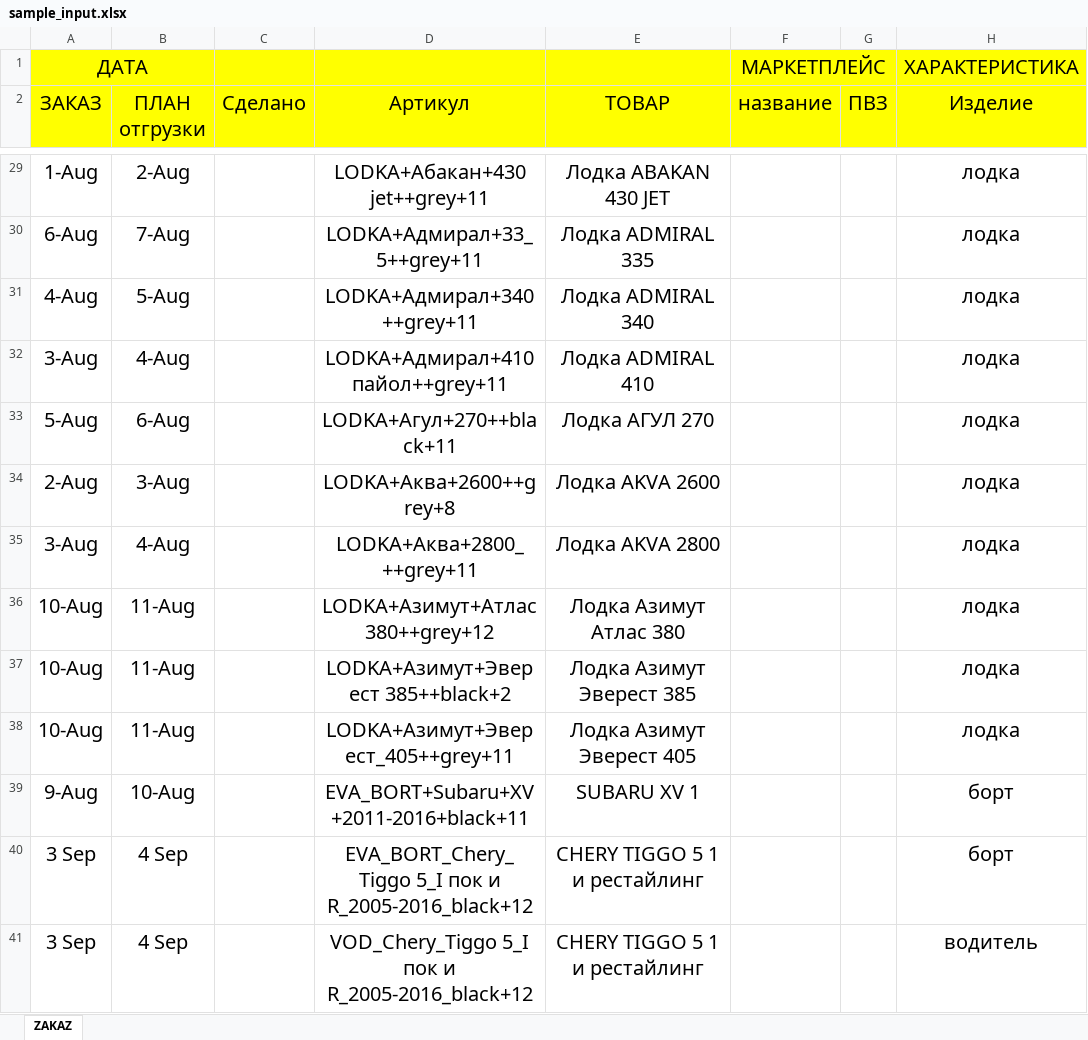
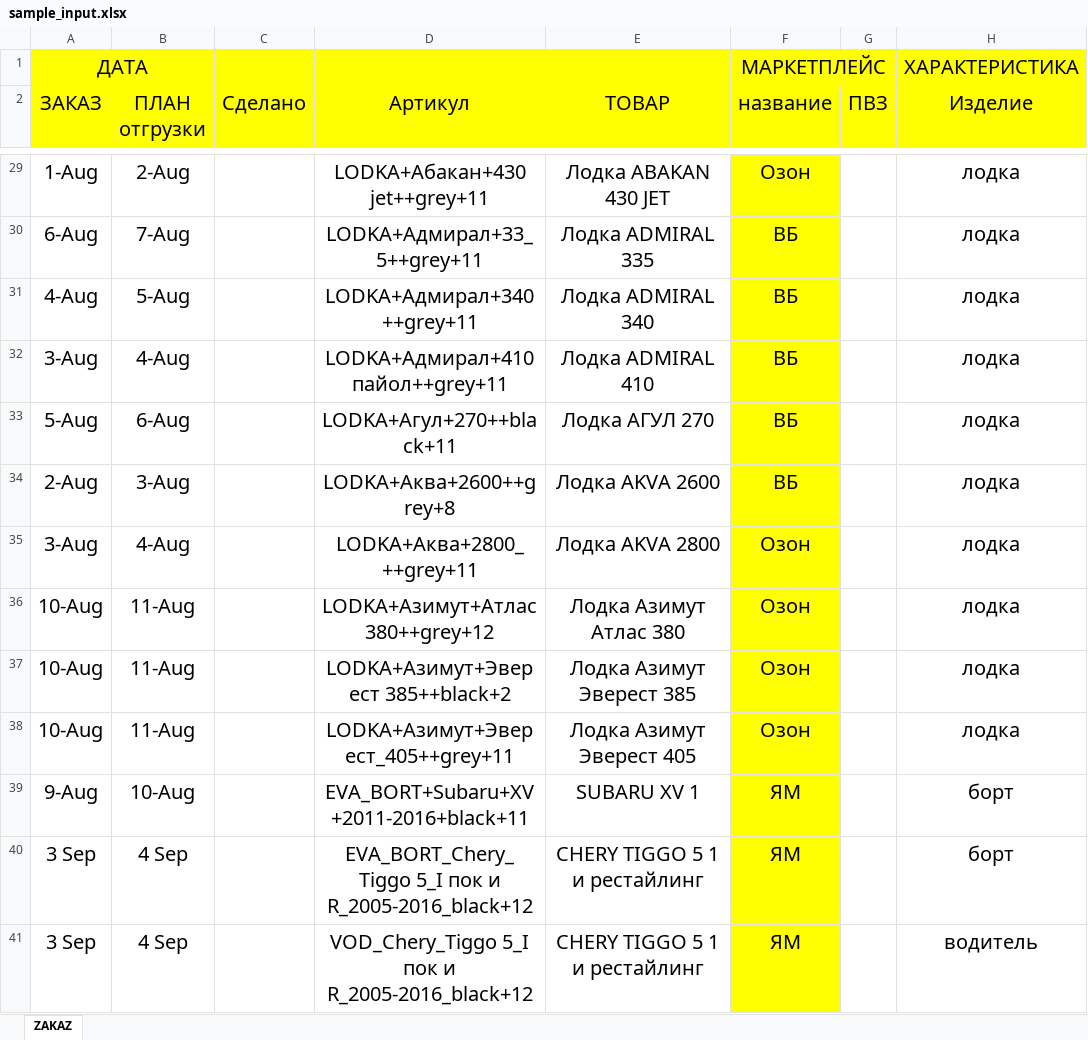
Before and after one commit to asergeenko/eva_layout, an Excel workbook: sample_input.xlsx, sheet ZAKAZ, drawn as a sheet; only a part is shown, gaps mark what is left out; values as stored, in another font and other column widths than the file's, no borders; charts and pictures not drawn; the diff covers the shown part only; the diff names each change by its address in the sheet, - before the commit and + after, or states it on an @@ line.

```diff
--- a/sample_input.xlsx (sheet ZAKAZ)
+++ b/sample_input.xlsx (sheet ZAKAZ)
-F29:F41 fill: none
+F29:F41 fill: #FFFF00
-F29 (название): (empty)
+F29 (название): Озон
-F30:F34 (название): (empty)
+F30:F34 (название): ВБ
-F35:F38 (название): (empty)
+F35:F38 (название): Озон
-F39:F41 (название): (empty)
+F39:F41 (название): ЯМ
```
Also changed, not shown: 58 edited cells and cell formats elsewhere in this sheet, 14 other files.
